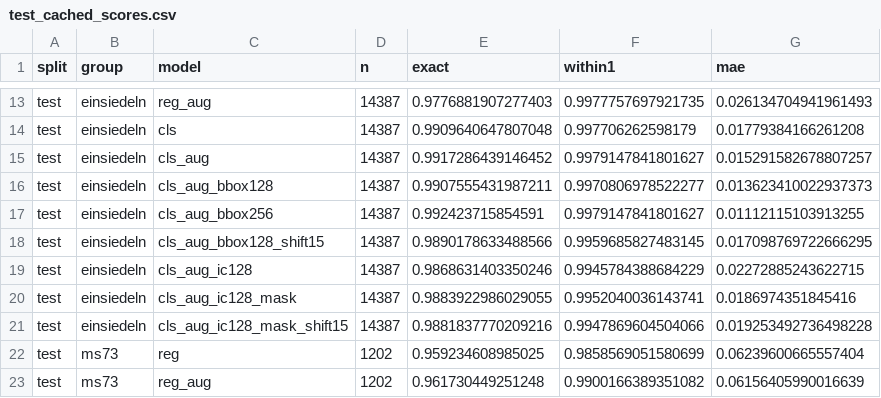
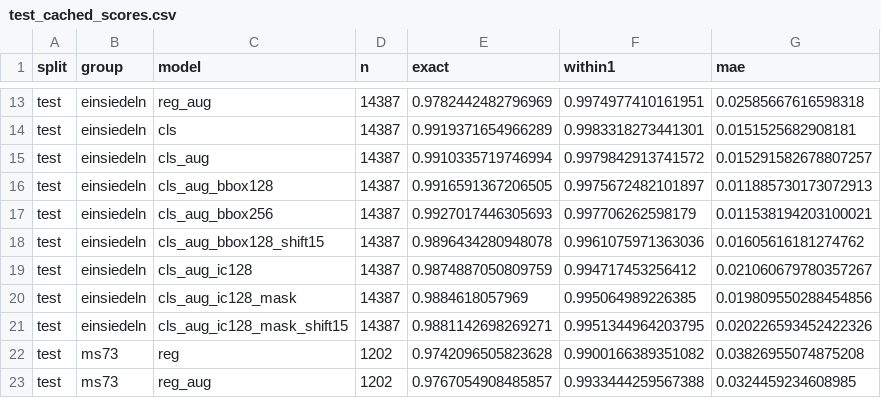
Before and after one commit to DDMAL/Standalone-Pitch-Finder, a CSV file: experiments/v2-square/results/test_cached_scores.csv, drawn as a sheet; only a part is shown, gaps mark what is left out; the diff covers the shown part only; the diff names each change by its address in the sheet, - before the commit and + after, or states it on an @@ line.

```diff
--- a/experiments/v2-square/results/test_cached_scores.csv
+++ b/experiments/v2-square/results/test_cached_scores.csv
-E13 (exact): 0.9776881907277403
+E13 (exact): 0.9782442482796969
-F13 (within1): 0.9977757697921735
+F13 (within1): 0.9974977410161951
-G13 (mae): 0.026134704941961493
+G13 (mae): 0.02585667616598318
-E14 (exact): 0.9909640647807048
+E14 (exact): 0.9919371654966289
-F14 (within1): 0.997706262598179
+F14 (within1): 0.9983318273441301
-G14 (mae): 0.01779384166261208
+G14 (mae): 0.0151525682908181
-E15 (exact): 0.9917286439146452
+E15 (exact): 0.9910335719746994
-F15 (within1): 0.9979147841801627
+F15 (within1): 0.9979842913741572
-E16 (exact): 0.9907555431987211
+E16 (exact): 0.9916591367206505
-F16 (within1): 0.9970806978522277
+F16 (within1): 0.9975672482101897
-G16 (mae): 0.013623410022937373
+G16 (mae): 0.011885730173072913
-E17 (exact): 0.992423715854591
+E17 (exact): 0.9927017446305693
-F17 (within1): 0.9979147841801627
+F17 (within1): 0.997706262598179
-G17 (mae): 0.01112115103913255
+G17 (mae): 0.011538194203100021
-E18 (exact): 0.9890178633488566
+E18 (exact): 0.9896434280948078
-F18 (within1): 0.9959685827483145
+F18 (within1): 0.9961075971363036
-G18 (mae): 0.017098769722666295
+G18 (mae): 0.01605616181274762
-E19 (exact): 0.9868631403350246
+E19 (exact): 0.9874887050809759
-F19 (within1): 0.9945784388684229
+F19 (within1): 0.994717453256412
-G19 (mae): 0.02272885243622715
+G19 (mae): 0.021060679780357267
-E20 (exact): 0.9883922986029055
+E20 (exact): 0.9884618057969
-F20 (within1): 0.9952040036143741
+F20 (within1): 0.995064989226385
-G20 (mae): 0.0186974351845416
+G20 (mae): 0.019809550288454856
-E21 (exact): 0.9881837770209216
+E21 (exact): 0.9881142698269271
-F21 (within1): 0.9947869604504066
+F21 (within1): 0.9951344964203795
-G21 (mae): 0.019253492736498228
+G21 (mae): 0.020226593452422326
-E22 (exact): 0.959234608985025
+E22 (exact): 0.9742096505823628
-F22 (within1): 0.9858569051580699
+F22 (within1): 0.9900166389351082
-G22 (mae): 0.06239600665557404
+G22 (mae): 0.03826955074875208
-E23 (exact): 0.961730449251248
+E23 (exact): 0.9767054908485857
-F23 (within1): 0.9900166389351082
+F23 (within1): 0.9933444259567388
-G23 (mae): 0.06156405990016639
+G23 (mae): 0.0324459234608985
```
Also changed, not shown: 160 edited cells elsewhere in this file, experiments/v2-square/results/ood_salzinnes.csv, experiments/v2-square/results/robustness.csv, 27 other files.
